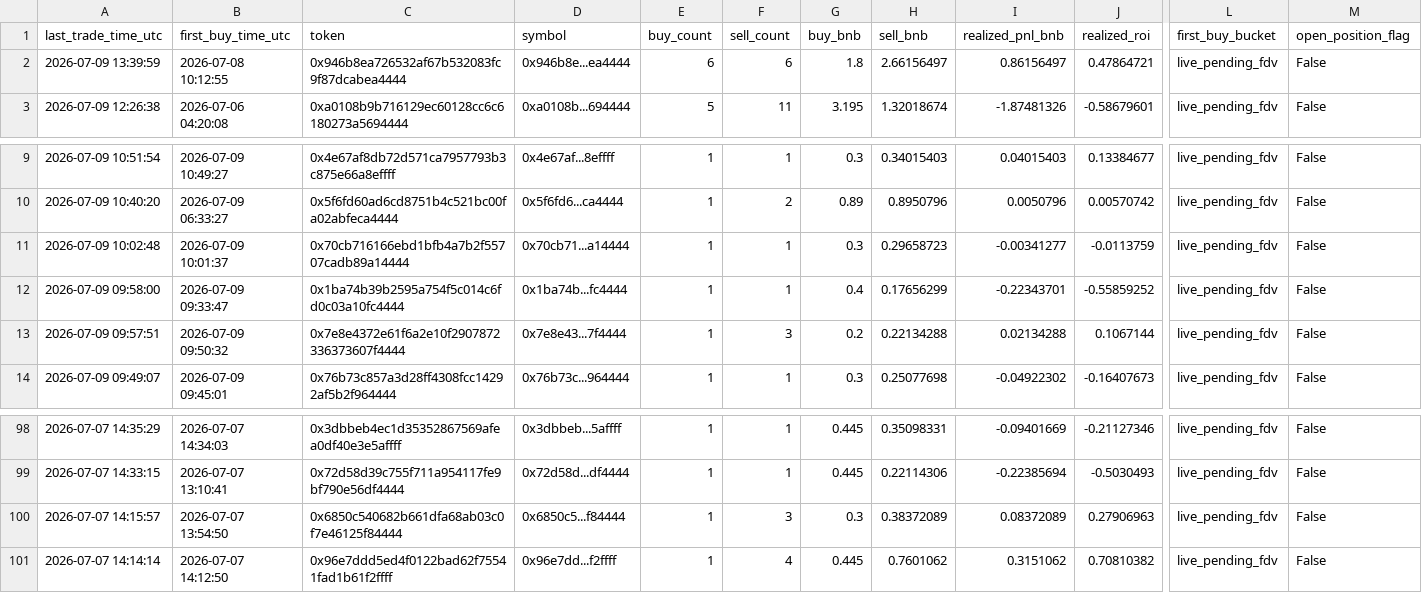
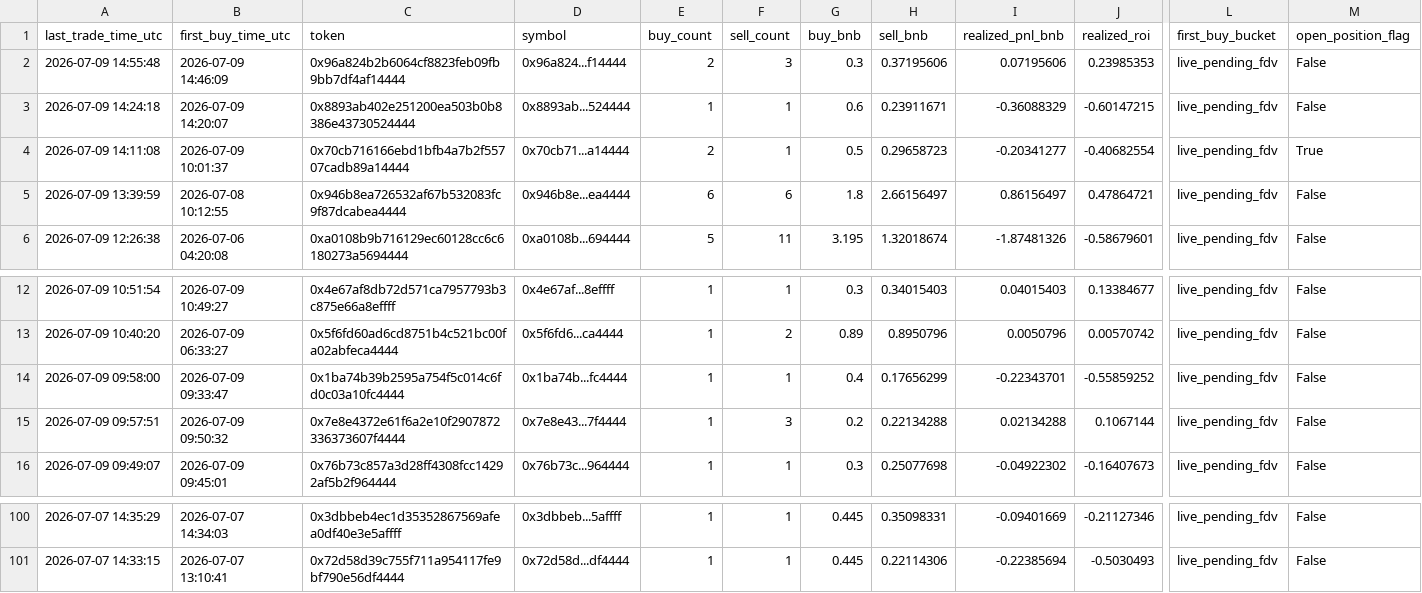
Before and after one commit to hahahakang/bsc-fourmeme-analysis-live, a CSV file: data/live_recent_positions.csv, drawn as a sheet; only a part is shown, gaps mark what is left out; removed rows and columns are numbered as before the commit, all else as after; rows hold the shown columns only; the diff names each change by its address in the sheet, - before the commit and + after, or states it on an @@ line.

```diff
--- a/data/live_recent_positions.csv
+++ b/data/live_recent_positions.csv
+row 2: 2026-07-09 14:55:48 | 2026-07-09 14:46:09 | 0x96a824b2b6064cf8823feb09fb9bb7df4af14444 | 0x96a824...f14444 | 2 | 3 | 0.3 | 0.37195606 | 0.07195606 | 0.23985353 | live_pending_fdv | False
+row 3: 2026-07-09 14:24:18 | 2026-07-09 14:20:07 | 0x8893ab402e251200ea503b0b8386e43730524444 | 0x8893ab...524444 | 1 | 1 | 0.6 | 0.23911671 | -0.36088329 | -0.60147215 | live_pending_fdv | False
+row 4: 2026-07-09 14:11:08 | 2026-07-09 10:01:37 | 0x70cb716166ebd1bfb4a7b2f55707cadb89a14444 | 0x70cb71...a14444 | 2 | 1 | 0.5 | 0.29658723 | -0.20341277 | -0.40682554 | live_pending_fdv | True
-row 11: 2026-07-09 10:02:48 | 2026-07-09 10:01:37 | 0x70cb716166ebd1bfb4a7b2f55707cadb89a14444 | 0x70cb71...a14444 | 1 | 1 | 0.3 | 0.29658723 | -0.00341277 | -0.0113759 | live_pending_fdv | False
-row 100: 2026-07-07 14:15:57 | 2026-07-07 13:54:50 | 0x6850c540682b661dfa68ab03c0f7e46125f84444 | 0x6850c5...f84444 | 1 | 3 | 0.3 | 0.38372089 | 0.08372089 | 0.27906963 | live_pending_fdv | False
-row 101: 2026-07-07 14:14:14 | 2026-07-07 14:12:50 | 0x96e7ddd5ed4f0122bad62f75541fad1b61f2ffff | 0x96e7dd...f2ffff | 1 | 4 | 0.445 | 0.7601062 | 0.3151062 | 0.70810382 | live_pending_fdv | False
```
Also changed, not shown: data/live_events.csv, data/live_recent_buys.csv, 5 other files.
